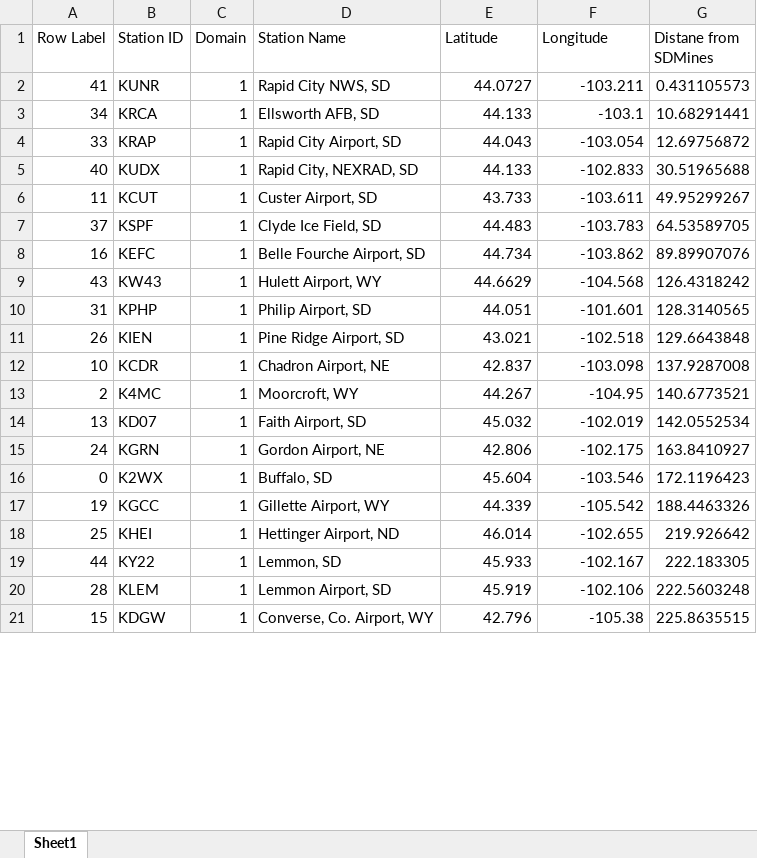
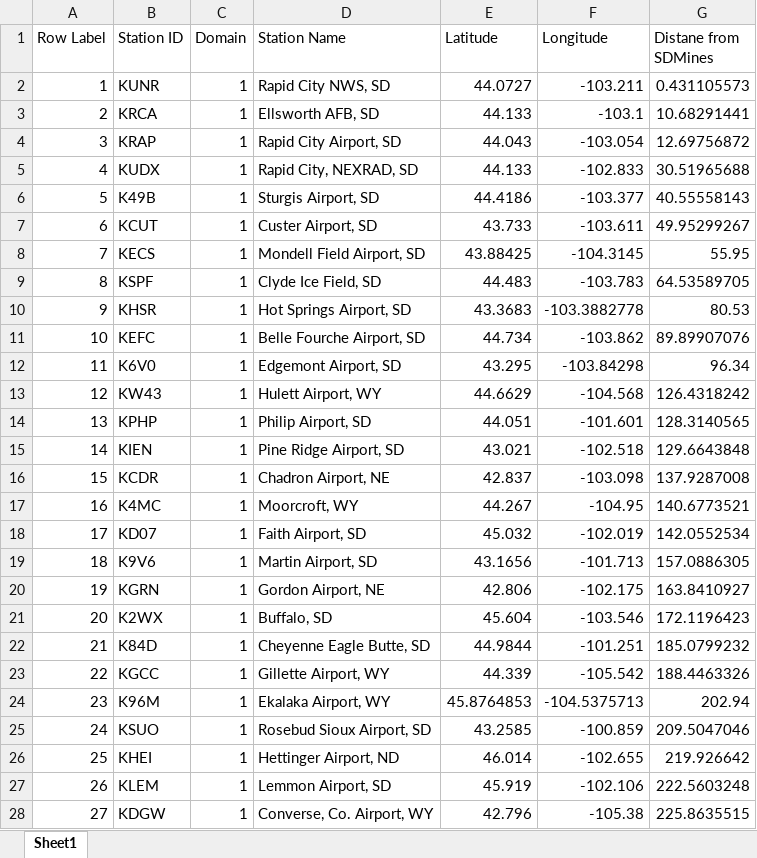
Before and after one commit to wjcapehart/SD_Mines_WRF_REALTIME, an Excel workbook: namelist_files_and_local_scripts/time_series_station_files_1_dom_all.xlsx, sheet Sheet1, drawn as a sheet; only a part is shown; values as stored, in another font and other column widths than the file's, no cell formats; removed rows and columns are numbered as before the commit, all else as after; the diff covers the shown part only; the diff names each change by its address in the sheet, - before the commit and + after, or states it on an @@ line.

```diff
--- a/namelist_files_and_local_scripts/time_series_station_files_1_dom_all.xlsx (sheet Sheet1)
+++ b/namelist_files_and_local_scripts/time_series_station_files_1_dom_all.xlsx (sheet Sheet1)
-A2 (Row Label): 41
+A2 (Row Label): 1
-A3 (Row Label): 34
+A3 (Row Label): 2
-A4 (Row Label): 33
+A4 (Row Label): 3
-A5 (Row Label): 40
+A5 (Row Label): 4
+row 6: 5 | K49B | 1 | Sturgis Airport, SD | 44.4186 | -103.377 | 40.55558143
-A7 (Row Label): 11
+A7 (Row Label): 6
+row 8: 7 | KECS | 1 | Mondell Field Airport, SD | 43.88425 | -104.3145 | 55.95
-A9 (Row Label): 37
+A9 (Row Label): 8
+row 10: 9 | KHSR | 1 | Hot Springs Airport, SD | 43.3683 | -103.3882778 | 80.53
-A11 (Row Label): 16
+A11 (Row Label): 10
+row 12: 11 | K6V0 | 1 | Edgemont Airport, SD | 43.295 | -103.84298 | 96.34
-A13 (Row Label): 43
+A13 (Row Label): 12
-A14 (Row Label): 31
+A14 (Row Label): 13
-A15 (Row Label): 26
+A15 (Row Label): 14
-A16 (Row Label): 10
+A16 (Row Label): 15
-A17 (Row Label): 2
+A17 (Row Label): 16
-A18 (Row Label): 13
+A18 (Row Label): 17
+row 19: 18 | K9V6 | 1 | Martin Airport, SD | 43.1656 | -101.713 | 157.0886305
-A20 (Row Label): 24
+A20 (Row Label): 19
-A21 (Row Label): 0
+A21 (Row Label): 20
+row 22: 21 | K84D | 1 | Cheyenne Eagle Butte, SD | 44.9844 | -101.251 | 185.0799232
-A23 (Row Label): 19
+A23 (Row Label): 22
+row 24: 23 | K96M | 1 | Ekalaka Airport, WY | 45.8764853 | -104.5375713 | 202.94
+row 25: 24 | KSUO | 1 | Rosebud Sioux Airport, SD | 43.2585 | -100.859 | 209.5047046
-row 19: 44 | KY22 | 1 | Lemmon, SD | 45.933 | -102.167 | 222.183305
-A27 (Row Label): 28
+A27 (Row Label): 26
-A28 (Row Label): 15
+A28 (Row Label): 27
```
Also changed, not shown: 7 added rows, 1 removed row and 26 edited cells elsewhere in this sheet, cell formats, formulas that keep their value, namelist_files_and_local_scripts/time_series_station_files_2_dom_all.xlsx, namelist_files_and_local_scripts/time_series_station_files_2_dom_all_for_web.xlsx, 13 other files.
